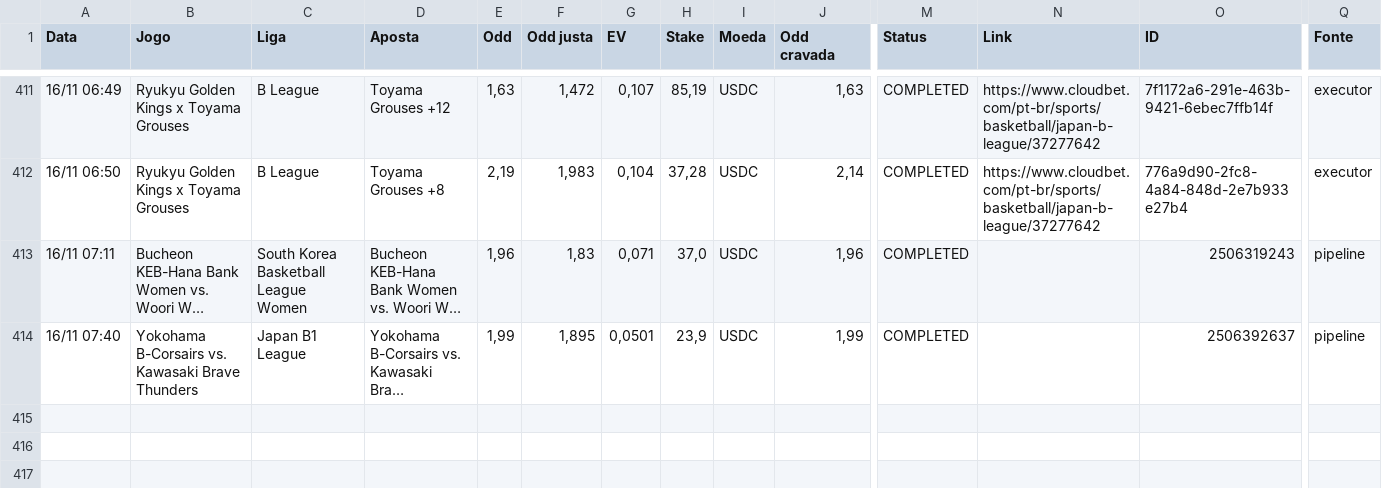
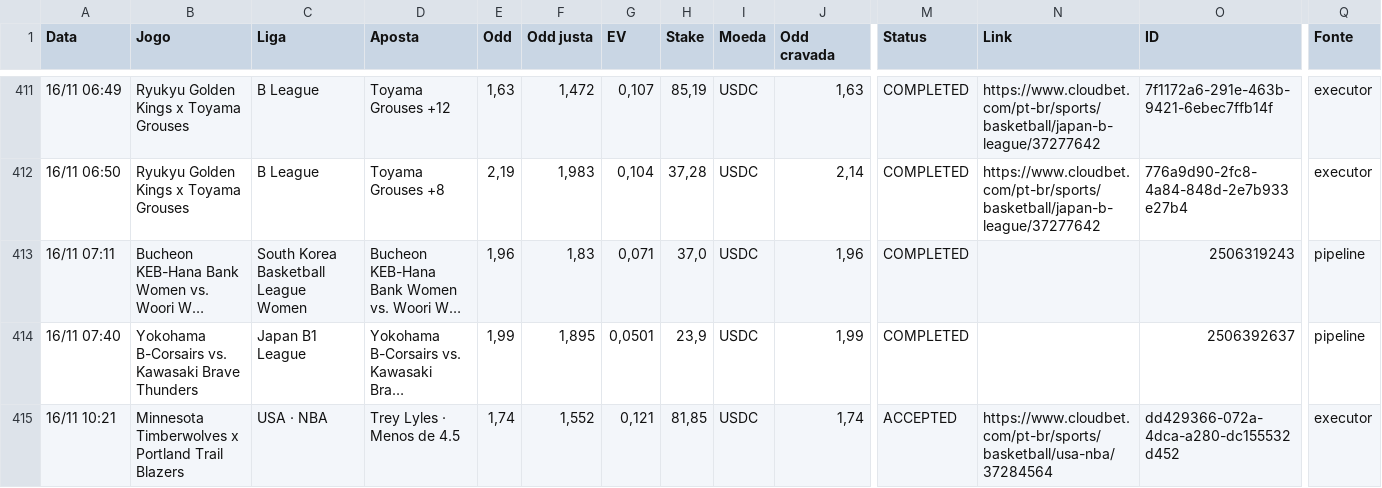
Before and after one commit to paterrx/apostas-espelho, a CSV file: apostas.csv, drawn as a sheet; only a part is shown, gaps mark what is left out; long unchanged cells end in …; rows hold the shown columns only; the diff names each change by its address in the sheet, - before the commit and + after, or states it on an @@ line.

```diff
--- a/apostas.csv
+++ b/apostas.csv
+row 415: 16/11 10:21 | Minnesota Timberwolves x Portland Trail Blazers | USA · NBA | Trey Lyles · Menos de 4.5 | 1,74 | 1,552 | 0,121 | 81,85 | USDC | 1,74 | ACCEPTED | https://www.cloudbet.com/pt-br/sports/basketball/usa-nba/37284564 | dd429366-072a-4dca-a280-dc155532d452 | executor
```
Also changed, not shown: 1 other file.
